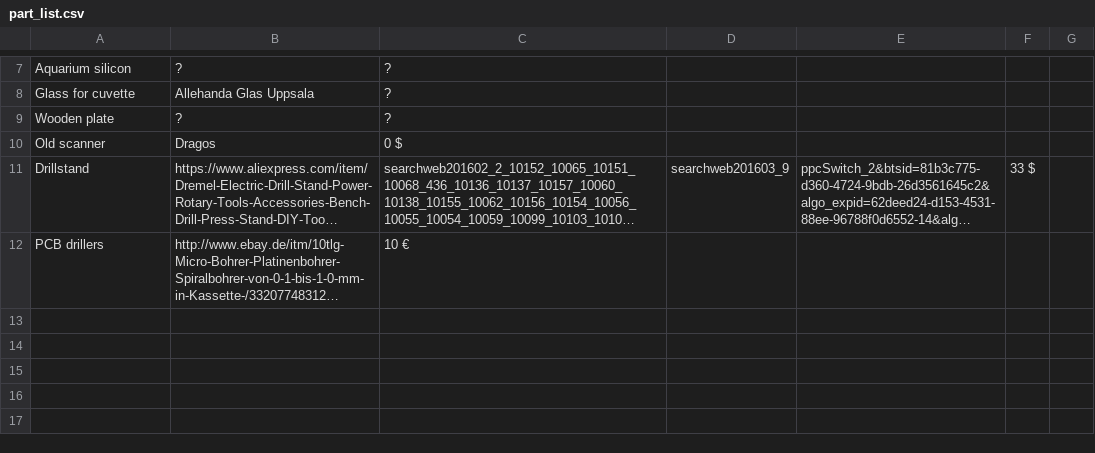
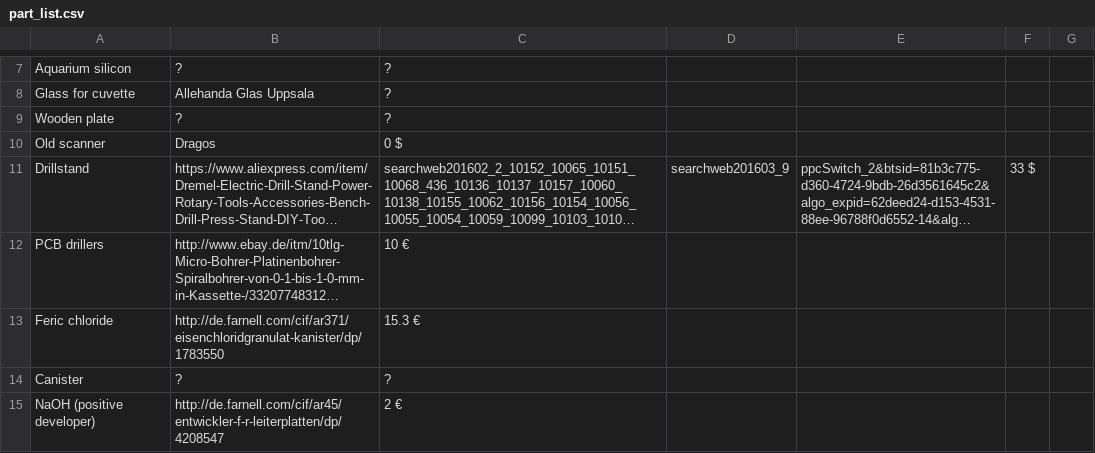
Before and after one commit to m3x1m0m/UppSense, a CSV file: etching/part_list.csv, drawn as a sheet; only a part is shown, gaps mark what is left out; long unchanged cells end in …; the diff names each change by its address in the sheet, - before the commit and + after, or states it on an @@ line.

Commit message:
Changed list.

```diff
--- a/etching/part_list.csv
+++ b/etching/part_list.csv
+row 13: Feric chloride | http://de.farnell.com/cif/ar371/eisenchloridgranulat-kanister/dp/1783550 | 15.3 €
+row 14: Canister | ? | ?
+row 15: NaOH (positive developer) | http://de.farnell.com/cif/ar45/entwickler-f-r-leiterplatten/dp/4208547 | 2 €
```
